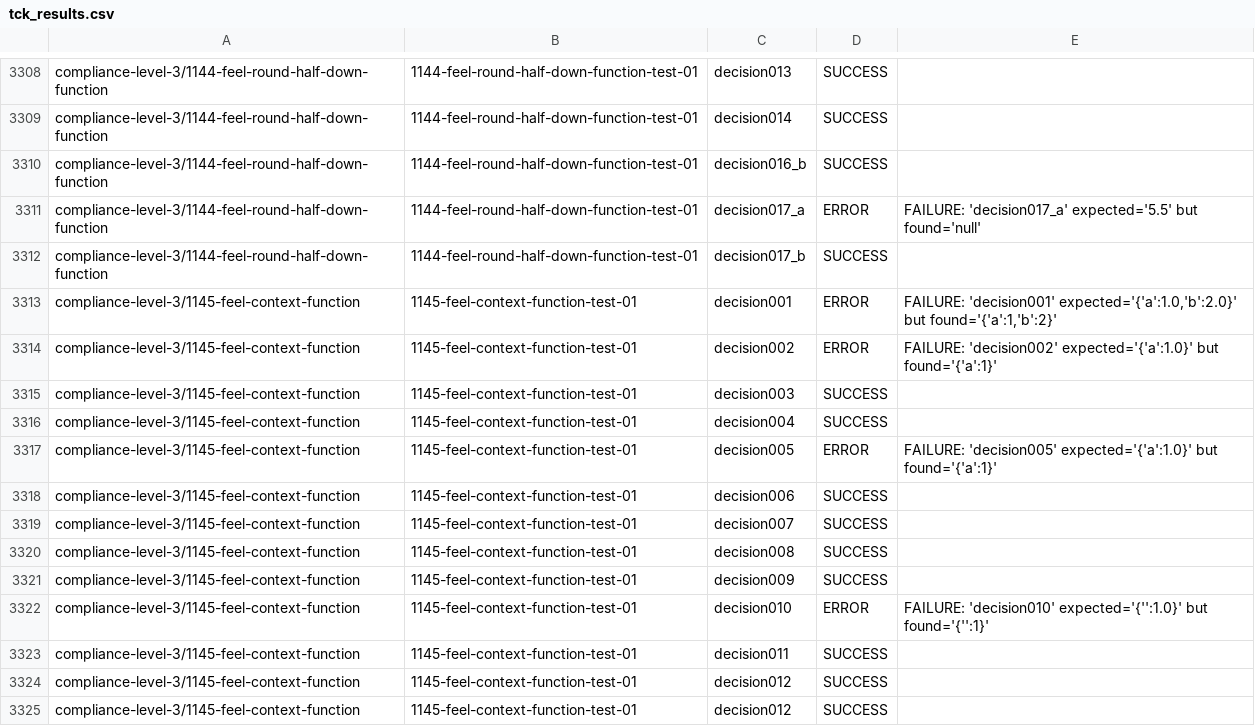
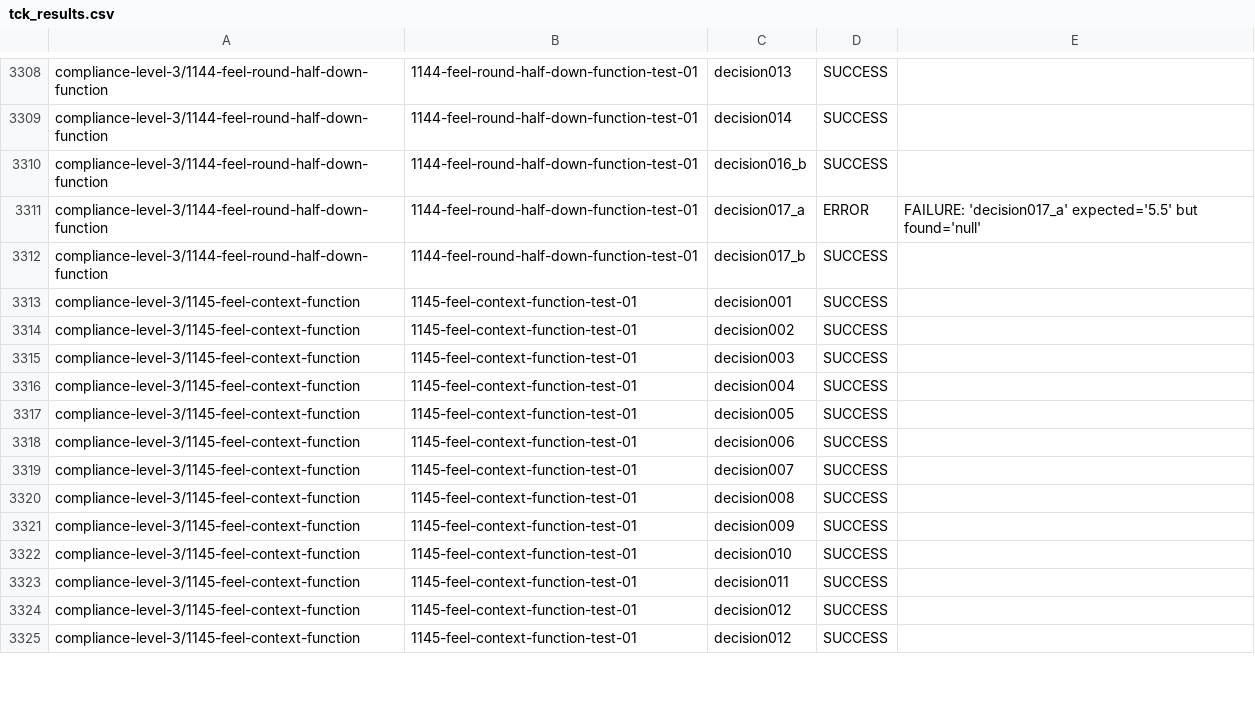
Before and after one commit to omnixs/orion, a CSV file: dat/tck-baselines/2.1.1/tck_results.csv, drawn as a sheet; only a part is shown, gaps mark what is left out; the diff covers the shown part only.

Commit message:
feat: JSON-aware deep comparison in TCK runner (TCK 3042/3535)
Add json_values_equal() for recursive comparison of arrays and objects
with numeric tolerance, fixing false failures for integer vs float
values like [1,2,3] vs [1.0,2.0,3.0].

Task: .github/tasks/Generated_task_prompt.md

```diff
--- a/dat/tck-baselines/2.1.1/tck_results.csv
+++ b/dat/tck-baselines/2.1.1/tck_results.csv
@@ -3312,7 +3312,7 @@
 "compliance-level-3/1144-feel-round-half-down-function","1144-feel-round-half-down-function-test-01","decision017_b","SUCCESS",""
-"compliance-level-3/1145-feel-context-function","1145-feel-context-function-test-01","decision001","ERROR","FAILURE: 'decision001' expected='{'a':1.0,'b':2.0}' but found='{'a':1,'b':2}'"
-"compliance-level-3/1145-feel-context-function","1145-feel-context-function-test-01","decision002","ERROR","FAILURE: 'decision002' expected='{'a':1.0}' but found='{'a':1}'"
+"compliance-level-3/1145-feel-context-function","1145-feel-context-function-test-01","decision001","SUCCESS",""
+"compliance-level-3/1145-feel-context-function","1145-feel-context-function-test-01","decision002","SUCCESS",""
 "compliance-level-3/1145-feel-context-function","1145-feel-context-function-test-01","decision003","SUCCESS",""
 "compliance-level-3/1145-feel-context-function","1145-feel-context-function-test-01","decision004","SUCCESS",""
-"compliance-level-3/1145-feel-context-function","1145-feel-context-function-test-01","decision005","ERROR","FAILURE: 'decision005' expected='{'a':1.0}' but found='{'a':1}'"
+"compliance-level-3/1145-feel-context-function","1145-feel-context-function-test-01","decision005","SUCCESS",""
 "compliance-level-3/1145-feel-context-function","1145-feel-context-function-test-01","decision006","SUCCESS",""
@@ -3321,3 +3321,3 @@
 "compliance-level-3/1145-feel-context-function","1145-feel-context-function-test-01","decision009","SUCCESS",""
-"compliance-level-3/1145-feel-context-function","1145-feel-context-function-test-01","decision010","ERROR","FAILURE: 'decision010' expected='{'':1.0}' but found='{'':1}'"
+"compliance-level-3/1145-feel-context-function","1145-feel-context-function-test-01","decision010","SUCCESS",""
 "compliance-level-3/1145-feel-context-function","1145-feel-context-function-test-01","decision011","SUCCESS",""
```
Also changed, not shown: 62 edited cells elsewhere in this file, 1 other file.
